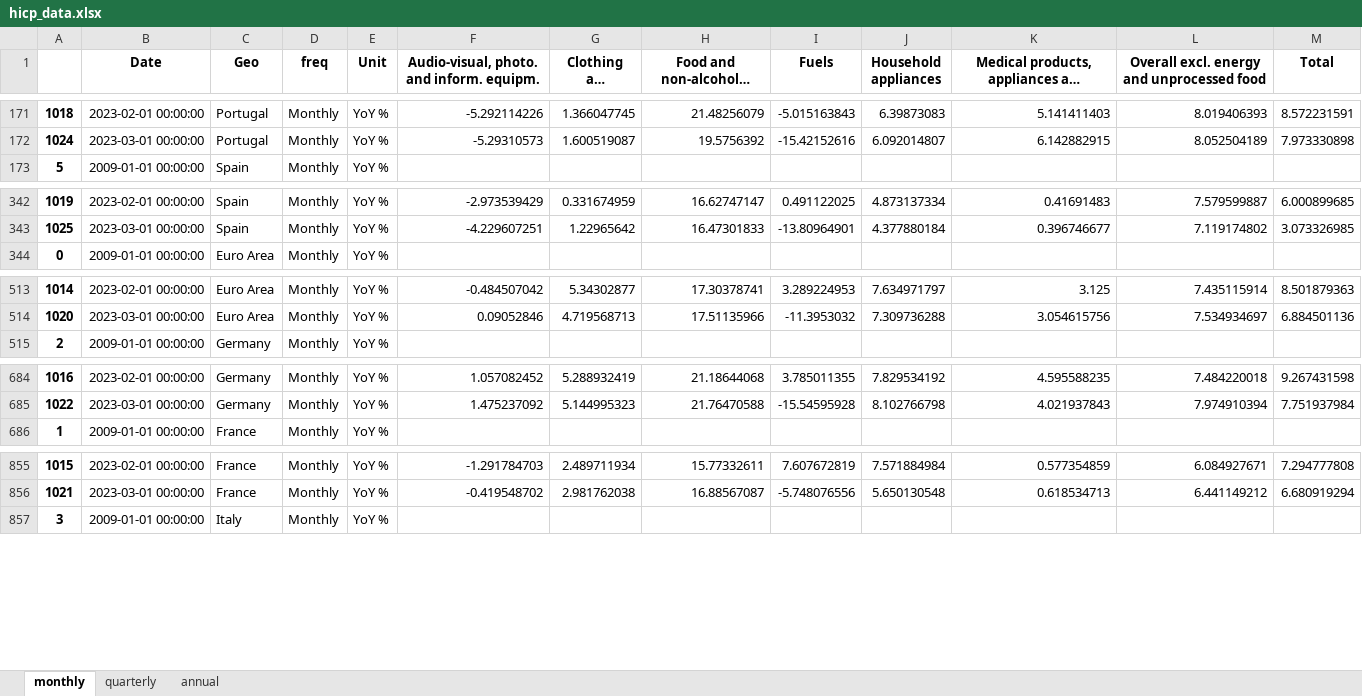
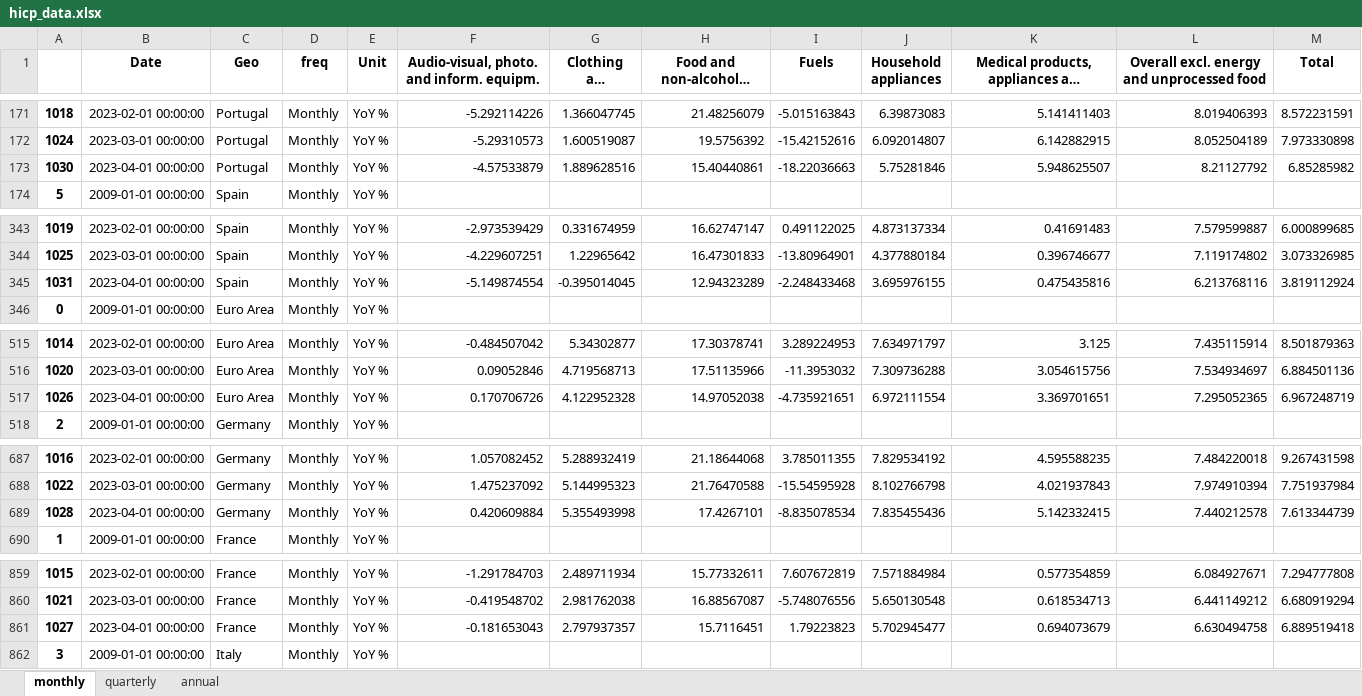
Before and after one commit to pcgsonae/dashboard-retail-pulse, an Excel workbook: hicp_data.xlsx, sheet monthly, drawn as a sheet; only a part is shown, gaps mark what is left out; long unchanged cells end in …; values as stored, in another font and other column widths than the file's, no borders; the diff covers the shown part only; the diff names each change by its address in the sheet, - before the commit and + after, or states it on an @@ line.

```diff
--- a/hicp_data.xlsx (sheet monthly)
+++ b/hicp_data.xlsx (sheet monthly)
+row 173: 1030 | 2023-04-01 00:00:00 | Portugal | Monthly | YoY % | -4.57533879 | 1.889628516 | 15.40440861 | -18.22036663 | 5.75281846 | 5.948625507 | 8.21127792 | 6.85285982
+row 345: 1031 | 2023-04-01 00:00:00 | Spain | Monthly | YoY % | -5.149874554 | -0.395014045 | 12.94323289 | -2.248433468 | 3.695976155 | 0.475435816 | 6.213768116 | 3.819112924
+row 517: 1026 | 2023-04-01 00:00:00 | Euro Area | Monthly | YoY % | 0.170706726 | 4.122952328 | 14.97052038 | -4.735921651 | 6.972111554 | 3.369701651 | 7.295052365 | 6.967248719
+row 689: 1028 | 2023-04-01 00:00:00 | Germany | Monthly | YoY % | 0.420609884 | 5.355493998 | 17.4267101 | -8.835078534 | 7.835455436 | 5.142332415 | 7.440212578 | 7.613344739
+row 861: 1027 | 2023-04-01 00:00:00 | France | Monthly | YoY % | -0.181653043 | 2.797937357 | 15.7116451 | 1.79223823 | 5.702945477 | 0.694073679 | 6.630494758 | 6.889519418
```
Also changed, not shown: 7 added rows elsewhere in this sheet, sheet quarterly, sheet annual, 2 other files.
